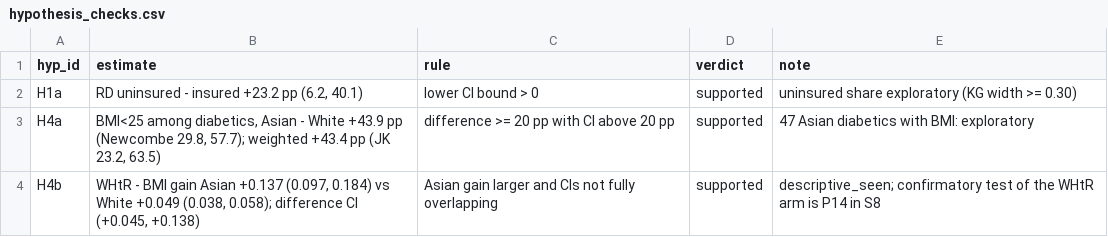
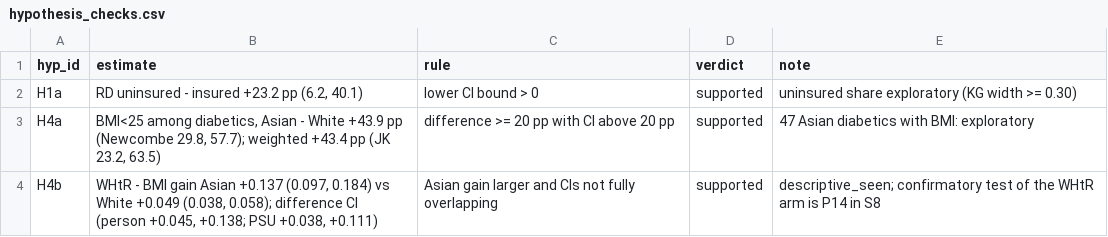
Before and after one commit to Wendystar0628/CA6003-Assignment, a CSV file: results/S5/hypothesis_checks.csv, drawn as a sheet.

```diff
--- a/results/S5/hypothesis_checks.csv
+++ b/results/S5/hypothesis_checks.csv
@@ -3,2 +3,2 @@ H1a,"RD uninsured - insured +23.2 pp (6.2, 40.1)",lower CI bound > 0,supported,u
 H4a,"BMI<25 among diabetics, Asian - White +43.9 pp (Newcombe 29.8, 57.7); weighted +43.4 pp (JK 23.2, 63.5)",difference >= 20 pp with CI above 20 pp,supported,47 Asian diabetics with BMI: exploratory
-H4b,"WHtR - BMI gain Asian +0.137 (0.097, 0.184) vs White +0.049 (0.038, 0.058); difference CI (+0.045, +0.138)",Asian gain larger and CIs not fully overlapping,supported,descriptive_seen; confirmatory test of the WHtR arm is P14 in S8
+H4b,"WHtR - BMI gain Asian +0.137 (0.097, 0.184) vs White +0.049 (0.038, 0.058); difference CI (person +0.045, +0.138; PSU +0.038, +0.111)",Asian gain larger and CIs not fully overlapping,supported,descriptive_seen; confirmatory test of the WHtR arm is P14 in S8
```
Also changed, not shown: 4 other files.
